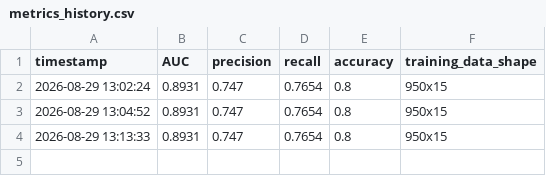
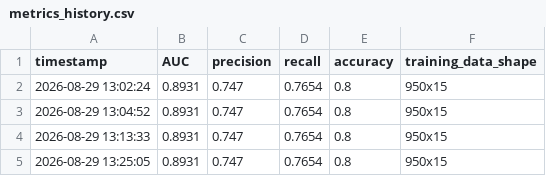
Before and after one commit to yashn035/ChurnAnalysis, a CSV file: metrics_history.csv, drawn as a sheet; the diff names each change by its address in the sheet, - before the commit and + after, or states it on an @@ line.

Commit message:
Update metrics_history.csv execution log

```diff
--- a/metrics_history.csv
+++ b/metrics_history.csv
+row 5: 2026-08-29 13:25:05 | 0.8931 | 0.747 | 0.7654 | 0.8 | 950x15
```
